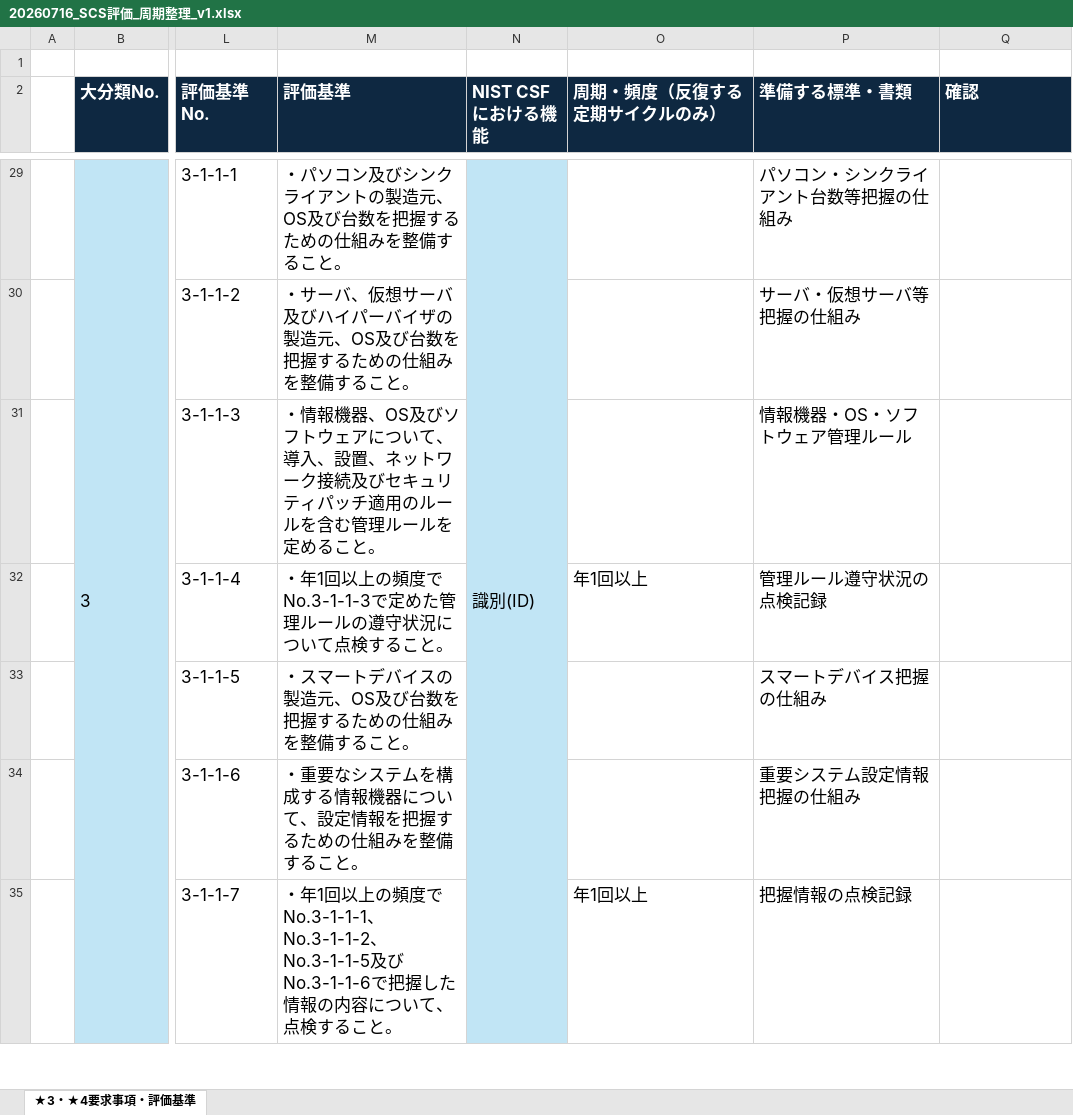
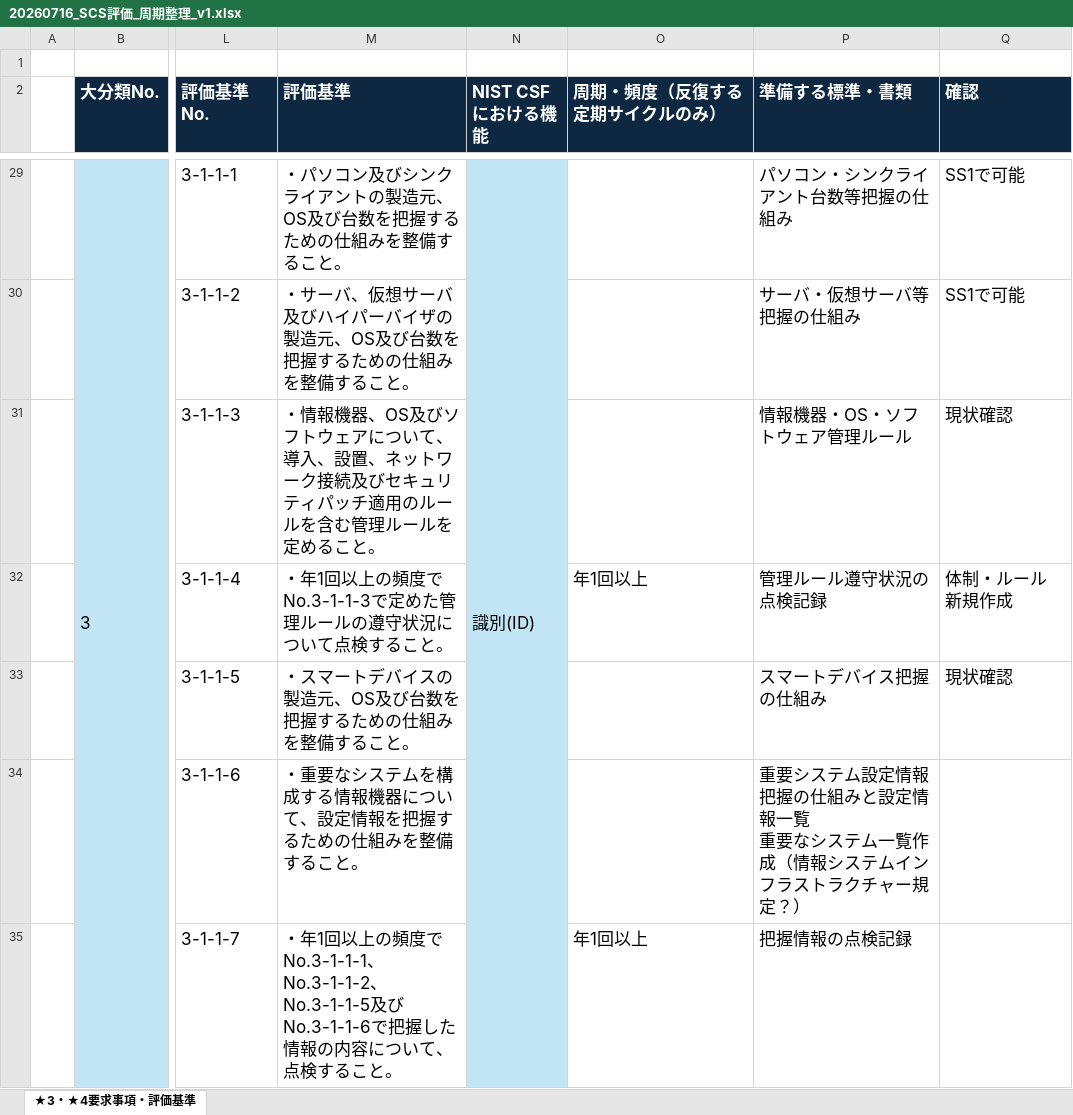
Before and after one commit to katotomoyasu/shiryo, an Excel workbook: 009 SCS評価について/20260716_SCS評価_周期整理_v1.xlsx, sheet ★3・★4要求事項・評価基準, drawn as a sheet; only a part is shown, gaps mark what is left out; values as stored, in another font and other column widths than the file's, no borders; ↵ is a line break in a cell; the diff covers the shown part only; the diff names each change by its address in the sheet, - before the commit and + after, or states it on an @@ line.

```diff
--- a/009 SCS評価について/20260716_SCS評価_周期整理_v1.xlsx (sheet ★3・★4要求事項・評価基準)
+++ b/009 SCS評価について/20260716_SCS評価_周期整理_v1.xlsx (sheet ★3・★4要求事項・評価基準)
-Q29:Q30 (確認): (empty)
+Q29:Q30 (確認): SS1で可能
-Q31 (確認): (empty)
+Q31 (確認): 現状確認
-Q32 (確認): (empty)
+Q32 (確認): 体制・ルール 新規作成
-Q33 (確認): (empty)
+Q33 (確認): 現状確認
-P34 (準備する標準・書類): 重要システム設定情報把握の仕組み
+P34 (準備する標準・書類): 重要システム設定情報把握の仕組みと設定情報一覧 ↵ 重要なシステム一覧作成（情報システムインフラストラクチャー規定？）
```
Also changed, not shown: 118 edited cells and cell formats elsewhere in this sheet, 5 other files.
